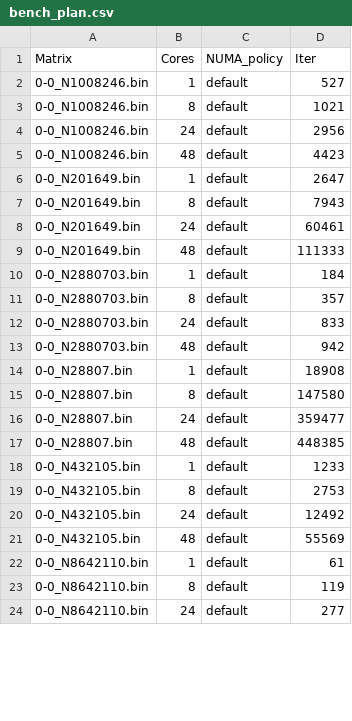
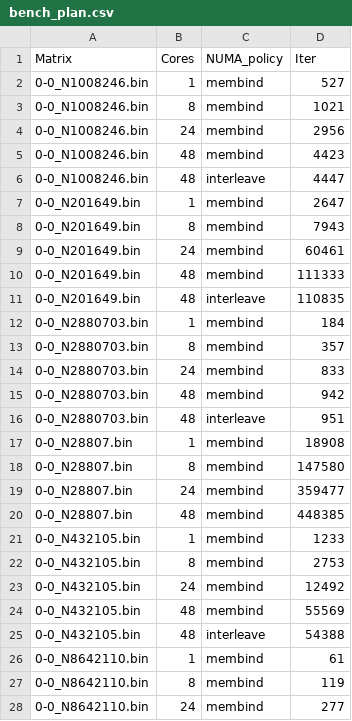
Before and after one commit to engelsm/MA-bench-framework, a CSV file: benchmark/spmv/bench_plan.csv, drawn as a sheet; only a part is shown; the diff covers the shown part only.

```diff
--- a/benchmark/spmv/bench_plan.csv
+++ b/benchmark/spmv/bench_plan.csv
@@ -1,24 +1,28 @@
 Matrix,Cores,NUMA_policy,Iter
-0-0_N1008246.bin,1,default,527
-0-0_N1008246.bin,8,default,1021
-0-0_N1008246.bin,24,default,2956
-0-0_N1008246.bin,48,default,4423
-0-0_N201649.bin,1,default,2647
-0-0_N201649.bin,8,default,7943
-0-0_N201649.bin,24,default,60461
-0-0_N201649.bin,48,default,111333
-0-0_N2880703.bin,1,default,184
-0-0_N2880703.bin,8,default,357
-0-0_N2880703.bin,24,default,833
-0-0_N2880703.bin,48,default,942
-0-0_N28807.bin,1,default,18908
-0-0_N28807.bin,8,default,147580
-0-0_N28807.bin,24,default,359477
-0-0_N28807.bin,48,default,448385
-0-0_N432105.bin,1,default,1233
-0-0_N432105.bin,8,default,2753
-0-0_N432105.bin,24,default,12492
-0-0_N432105.bin,48,default,55569
-0-0_N8642110.bin,1,default,61
-0-0_N8642110.bin,8,default,119
-0-0_N8642110.bin,24,default,277
+0-0_N1008246.bin,1,membind,527
+0-0_N1008246.bin,8,membind,1021
+0-0_N1008246.bin,24,membind,2956
+0-0_N1008246.bin,48,membind,4423
+0-0_N1008246.bin,48,interleave,4447
+0-0_N201649.bin,1,membind,2647
+0-0_N201649.bin,8,membind,7943
+0-0_N201649.bin,24,membind,60461
+0-0_N201649.bin,48,membind,111333
+0-0_N201649.bin,48,interleave,110835
+0-0_N2880703.bin,1,membind,184
+0-0_N2880703.bin,8,membind,357
+0-0_N2880703.bin,24,membind,833
+0-0_N2880703.bin,48,membind,942
+0-0_N2880703.bin,48,interleave,951
+0-0_N28807.bin,1,membind,18908
+0-0_N28807.bin,8,membind,147580
+0-0_N28807.bin,24,membind,359477
+0-0_N28807.bin,48,membind,448385
+0-0_N432105.bin,1,membind,1233
+0-0_N432105.bin,8,membind,2753
+0-0_N432105.bin,24,membind,12492
+0-0_N432105.bin,48,membind,55569
+0-0_N432105.bin,48,interleave,54388
+0-0_N8642110.bin,1,membind,61
+0-0_N8642110.bin,8,membind,119
+0-0_N8642110.bin,24,membind,277
```
Also changed, not shown: 7 added rows and 25 edited cells elsewhere in this file, benchmark/spmv/itertest.csv, 3 other files.
